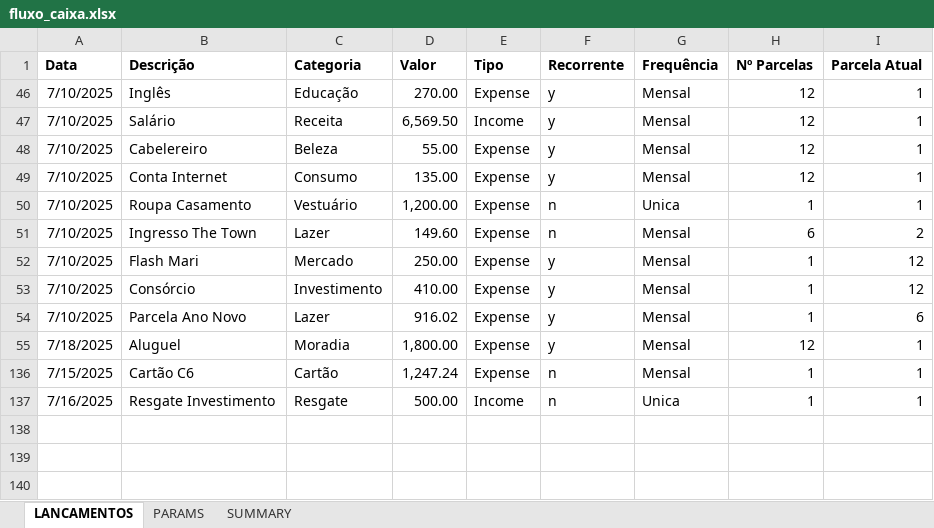
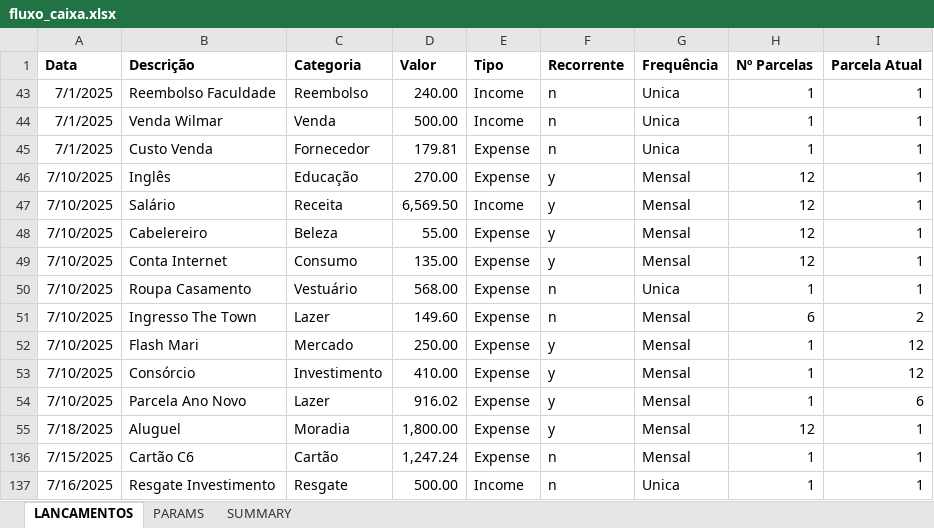
Before and after one commit to abreu-ale/financial_app_py, an Excel workbook: fluxo_caixa.xlsx, sheet LANCAMENTOS, drawn as a sheet; values as stored, in another font and other column widths than the file's, no borders; the diff names each change by its address in the sheet, - before the commit and + after, or states it on an @@ line.

Commit message:
update 29/06

```diff
--- a/fluxo_caixa.xlsx (sheet LANCAMENTOS)
+++ b/fluxo_caixa.xlsx (sheet LANCAMENTOS)
+row 43: 7/1/2025 | Reembolso Faculdade | Reembolso | 240.00 | Income | n | Unica | 1 | 1
+row 44: 7/1/2025 | Venda Wilmar | Venda | 500.00 | Income | n | Unica | 1 | 1
+row 45: 7/1/2025 | Custo Venda | Fornecedor | 179.81 | Expense | n | Unica | 1 | 1
-D50 (Valor): 1,200.00
+D50 (Valor): 568.00
```
Also changed, not shown: sheet SUMMARY, hidden cells.
